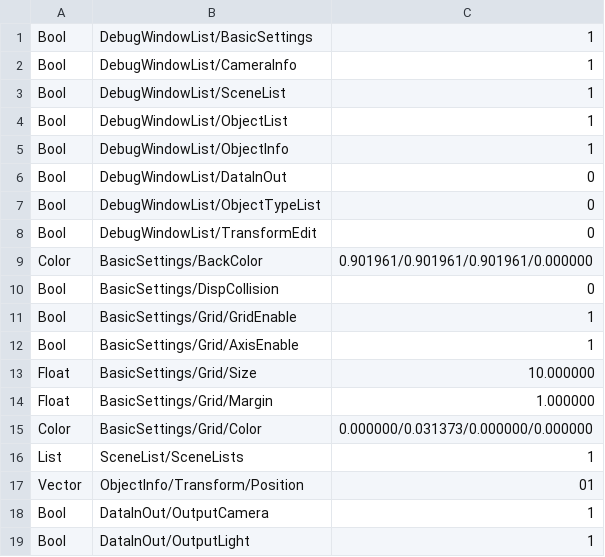
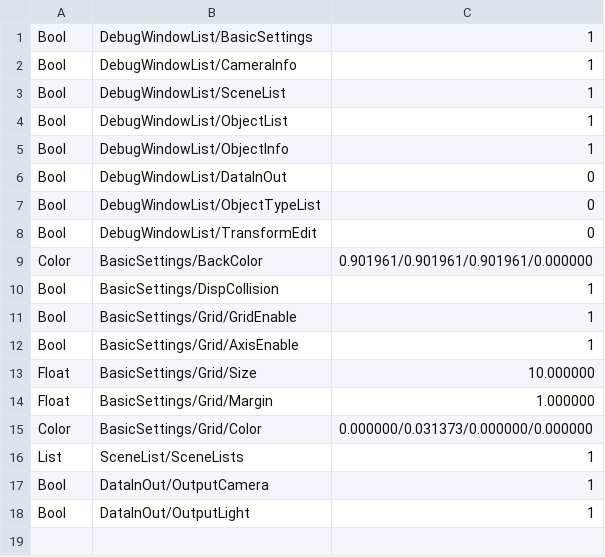
Before and after one commit to SawadaAoi/DX22StageEditor, a CSV file: DX22StageEditor/Assets/DebugMenu.csv, drawn as a sheet.

```diff
--- a/DX22StageEditor/Assets/DebugMenu.csv
+++ b/DX22StageEditor/Assets/DebugMenu.csv
@@ -9,3 +9,3 @@ Bool,DebugWindowList/TransformEdit,0
 Color,BasicSettings/BackColor,0.901961/0.901961/0.901961/0.000000
-Bool,BasicSettings/DispCollision,0
+Bool,BasicSettings/DispCollision,1
 Bool,BasicSettings/Grid/GridEnable,1
@@ -16,3 +16,2 @@ Color,BasicSettings/Grid/Color,0.000000/0.031373/0.000000/0.000000
 List,SceneList/SceneLists,1
-Vector,ObjectInfo/Transform/Position ,01
 Bool,DataInOut/OutputCamera,1
```
Also changed, not shown: 9 other files.
